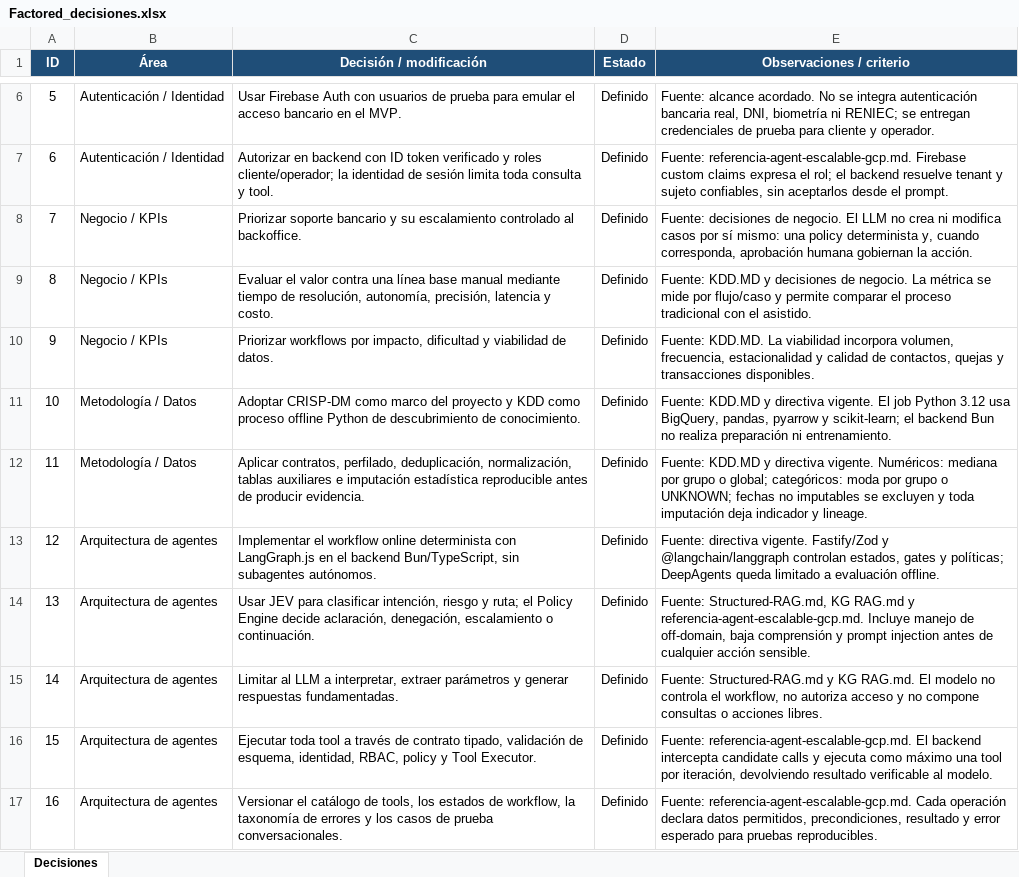
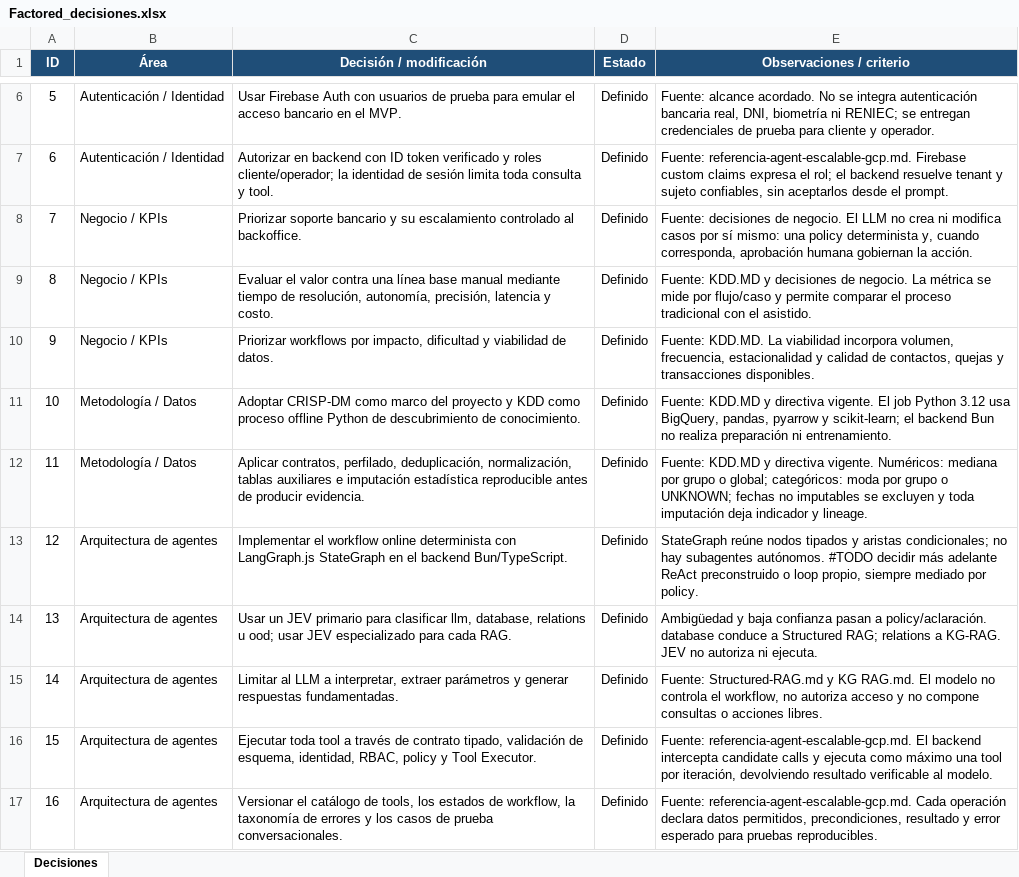
Before and after one commit to factored-peru/factored-hackathon-2026-bankai, an Excel workbook: docs/planning/to-adopt/Factored_decisiones.xlsx, sheet Decisiones, drawn as a sheet; only a part is shown, gaps mark what is left out; values as stored, in another font and other column widths than the file's, no borders; conditional formats and table styles not drawn; the diff covers the shown part only; the diff names each change by its address in the sheet, - before the commit and + after, or states it on an @@ line.

Commit message:
Refine RAG control plane and evaluation

```diff
--- a/docs/planning/to-adopt/Factored_decisiones.xlsx (sheet Decisiones)
+++ b/docs/planning/to-adopt/Factored_decisiones.xlsx (sheet Decisiones)
-C13 (Decisión / modificación): …con LangGraph.js en el backend Bun/TypeScript, sin subagentes autónomos.
+C13 (Decisión / modificación): …con LangGraph.js StateGraph en el backend Bun/TypeScript.
-E13 (Observaciones / criterio): Fuente: directiva vigente. Fastify/Zod y @langchain/langgraph controlan estados, gates y políticas; DeepAgents queda limitado a evaluación offline.
+E13 (Observaciones / criterio): StateGraph reúne nodos tipados y aristas condicionales; no hay subagentes autónomos. #TODO decidir más adelante ReAct preconstruido o loop propio, siempre mediado por policy.
-C14 (Decisión / modificación): Usar JEV para clasificar intención, riesgo y ruta; el Policy Engine decide aclaración, denegación, escalamiento o continuación.
+C14 (Decisión / modificación): Usar un JEV primario para clasificar llm, database, relations u ood; usar JEV especializado para cada RAG.
-E14 (Observaciones / criterio): Fuente: Structured-RAG.md, KG RAG.md y referencia-agent-escalable-gcp.md. Incluye manejo de off-domain, baja comprensión y prompt injection antes de cualquier acción sensible.
+E14 (Observaciones / criterio): Ambigüedad y baja confianza pasan a policy/aclaración. database conduce a Structured RAG; relations a KG-RAG. JEV no autoriza ni ejecuta.
```
Also changed, not shown: 7 edited cells elsewhere in this sheet, 31 other files.
